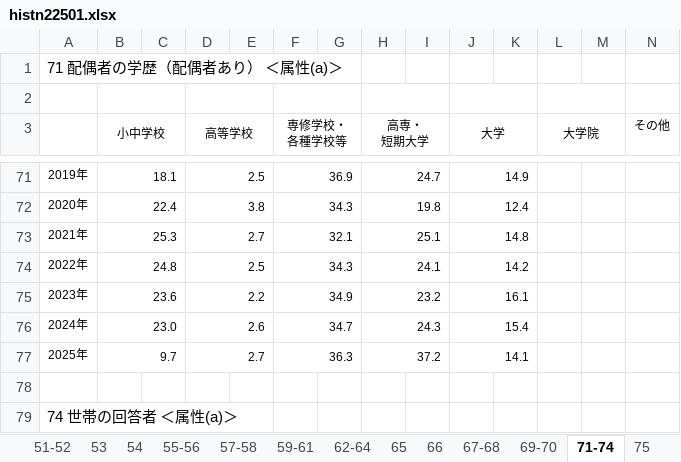
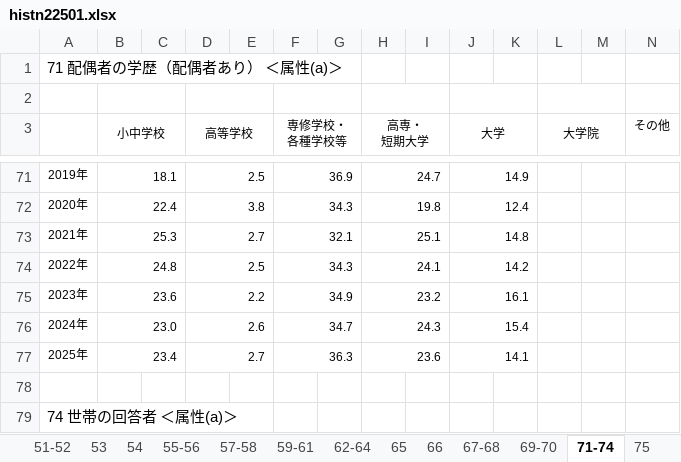
Before and after one commit to SuzumiyaAoba/SuzumiyaAoba.github.io, an Excel workbook: content/blog/2026-01-01-kakekin/histn22501.xlsx, sheet 71-74, drawn as a sheet; only a part is shown, gaps mark what is left out; values as stored, in another font and other column widths than the file's, no borders; the diff names each change by its address in the sheet, - before the commit and + after, or states it on an @@ line.

Commit message:
fix(blog): reflect J-FLEC Section 73 correction

```diff
--- a/content/blog/2026-01-01-kakekin/histn22501.xlsx (sheet 71-74)
+++ b/content/blog/2026-01-01-kakekin/histn22501.xlsx (sheet 71-74)
-B77 (小中学校): 9.7
+B77 (小中学校): 23.4
-H77 (高専・ 短期大学): 37.2
+H77 (高専・ 短期大学): 23.6
```
Also changed, not shown: 3 other files.
